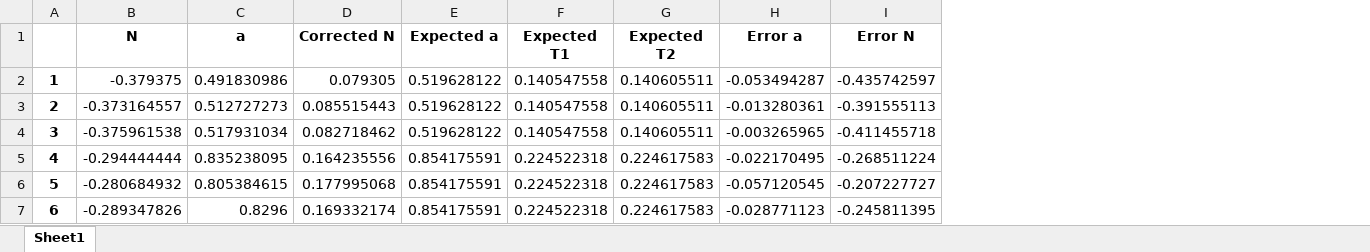
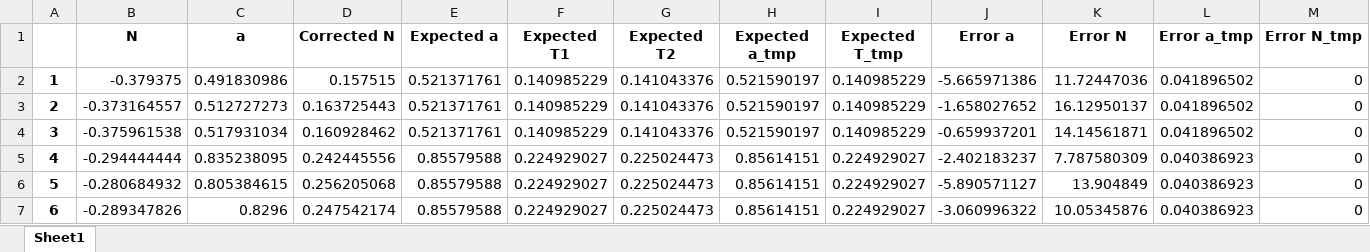
Before and after one commit to gsa-projects/physics-experiment, an Excel workbook: 1. 뉴턴 2법칙/data/result.xlsx, sheet Sheet1, drawn as a sheet; only a part is shown; values as stored, in another font and other column widths than the file's, no borders; addresses are those after the commit; the diff covers the shown part only; the diff names each change by its address in the sheet, - before the commit and + after, or states it on an @@ line.

```diff
--- a/1. 뉴턴 2법칙/data/result.xlsx (sheet Sheet1)
+++ b/1. 뉴턴 2법칙/data/result.xlsx (sheet Sheet1)
+column H (Expected a_tmp), rows 2-7: 0.521590197 | 0.521590197 | 0.521590197 | 0.85614151 | 0.85614151 | 0.85614151
+column I (Expected T_tmp), rows 2-7: 0.140985229 | 0.140985229 | 0.140985229 | 0.224929027 | 0.224929027 | 0.224929027
+column L (Error a_tmp), rows 2-7: 0.041896502 | 0.041896502 | 0.041896502 | 0.040386923 | 0.040386923 | 0.040386923
+column M (Error N_tmp), rows 2-7: all 0
-D2 (Corrected N): 0.079305
+D2 (Corrected N): 0.157515
-E2:E4 (Expected a): 0.519628122
+E2:E4 (Expected a): 0.521371761
-F2:F4 (Expected T1): 0.140547558
+F2:F4 (Expected T1): 0.140985229
-G2:G4 (Expected T2): 0.140605511
+G2:G4 (Expected T2): 0.141043376
-J2 (Error a): -0.053494287
+J2 (Error a): -5.665971386
-K2 (Error N): -0.435742597
+K2 (Error N): 11.72447036
-D3 (Corrected N): 0.085515443
+D3 (Corrected N): 0.163725443
-J3 (Error a): -0.013280361
+J3 (Error a): -1.658027652
-K3 (Error N): -0.391555113
+K3 (Error N): 16.12950137
-D4 (Corrected N): 0.082718462
+D4 (Corrected N): 0.160928462
-J4 (Error a): -0.003265965
+J4 (Error a): -0.659937201
-K4 (Error N): -0.411455718
+K4 (Error N): 14.14561871
-D5 (Corrected N): 0.164235556
+D5 (Corrected N): 0.242445556
-E5:E7 (Expected a): 0.854175591
+E5:E7 (Expected a): 0.85579588
-F5:F7 (Expected T1): 0.224522318
+F5:F7 (Expected T1): 0.224929027
-G5:G7 (Expected T2): 0.224617583
+G5:G7 (Expected T2): 0.225024473
-J5 (Error a): -0.022170495
+J5 (Error a): -2.402183237
-K5 (Error N): -0.268511224
+K5 (Error N): 7.787580309
-D6 (Corrected N): 0.177995068
+D6 (Corrected N): 0.256205068
-J6 (Error a): -0.057120545
+J6 (Error a): -5.890571127
-K6 (Error N): -0.207227727
+K6 (Error N): 13.904849
-D7 (Corrected N): 0.169332174
+D7 (Corrected N): 0.247542174
-J7 (Error a): -0.028771123
+J7 (Error a): -3.060996322
-K7 (Error N): -0.245811395
+K7 (Error N): 10.05345876
```
Also changed, not shown: 234 edited cells elsewhere in this sheet, 1. 뉴턴 2법칙/data/데이터_관성모멘트 포함.xlsx, 10 other files.
